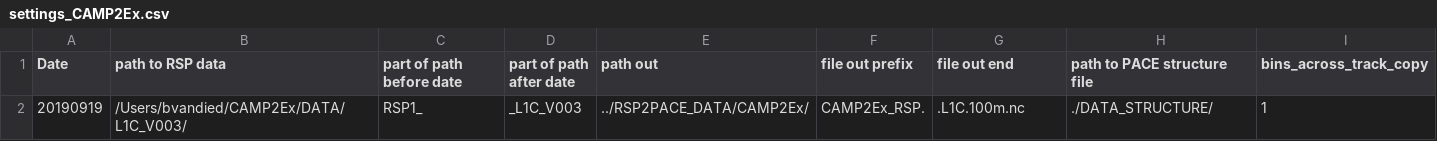
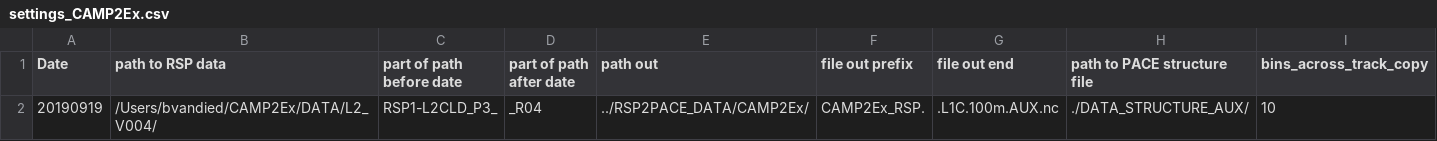
Before and after one commit to bastiaanvd/RSP_L1C_2_PACE_L1C_IDL, a CSV file: settings_CAMP2Ex.csv, drawn as a sheet.

```diff
--- a/settings_CAMP2Ex.csv
+++ b/settings_CAMP2Ex.csv
@@ -1,2 +1,2 @@
 Date,path to RSP data,part of path before date,part of path after date,path out,file out prefix,file out end,path to PACE structure file,bins_across_track_copy
-20190919,/Users/bvandied/CAMP2Ex/DATA/L1C_V003/,RSP1_,_L1C_V003,../RSP2PACE_DATA/CAMP2Ex/,CAMP2Ex_RSP.,.L1C.100m.nc,./DATA_STRUCTURE/,1
+20190919,/Users/bvandied/CAMP2Ex/DATA/L2_V004/,RSP1-L2CLD_P3_,_R04,../RSP2PACE_DATA/CAMP2Ex/,CAMP2Ex_RSP.,.L1C.100m.AUX.nc,./DATA_STRUCTURE_AUX/,10
```
Also changed, not shown: 5 other files.
